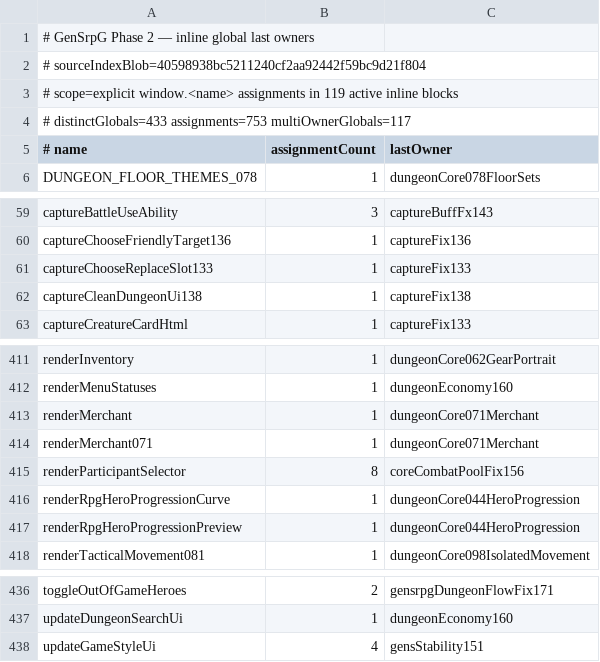
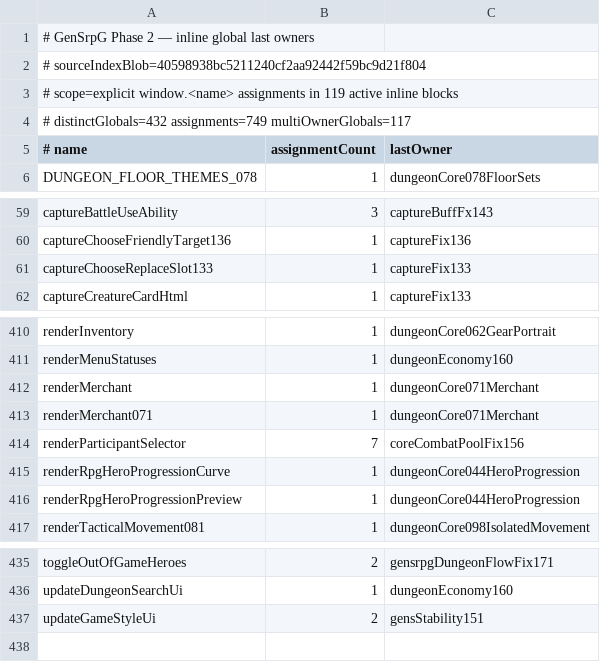
Before and after one commit to slyen4425-cloud/Zombicide-40k, a TSV file: docs/GENSRPG_PHASE2_INLINE_GLOBAL_LAST_OWNERS.tsv, drawn as a sheet; only a part is shown, gaps mark what is left out.

Commit message:
docs(phase2): refresh inline global last owners after Capture pregame seam

```diff
--- a/docs/GENSRPG_PHASE2_INLINE_GLOBAL_LAST_OWNERS.tsv
+++ b/docs/GENSRPG_PHASE2_INLINE_GLOBAL_LAST_OWNERS.tsv
@@ -3,3 +3,3 @@
 # scope=explicit window.<name> assignments in 119 active inline blocks
-# distinctGlobals=433 assignments=753 multiOwnerGlobals=117
+# distinctGlobals=432 assignments=749 multiOwnerGlobals=117
 # name	assignmentCount	lastOwner
@@ -61,3 +61,2 @@ captureChooseFriendlyTarget136	1	captureFix136
 captureChooseReplaceSlot133	1	captureFix133
-captureCleanDungeonUi138	1	captureFix138
 captureCreatureCardHtml	1	captureFix133
@@ -414,3 +413,3 @@ renderMerchant	1	dungeonCore071Merchant
 renderMerchant071	1	dungeonCore071Merchant
-renderParticipantSelector	8	coreCombatPoolFix156
+renderParticipantSelector	7	coreCombatPoolFix156
 renderRpgHeroProgressionCurve	1	dungeonCore044HeroProgression
@@ -437,2 +436,2 @@ toggleOutOfGameHeroes	2	gensrpgDungeonFlowFix171
 updateDungeonSearchUi	1	dungeonEconomy160
-updateGameStyleUi	4	gensStability151
+updateGameStyleUi	2	gensStability151
```
